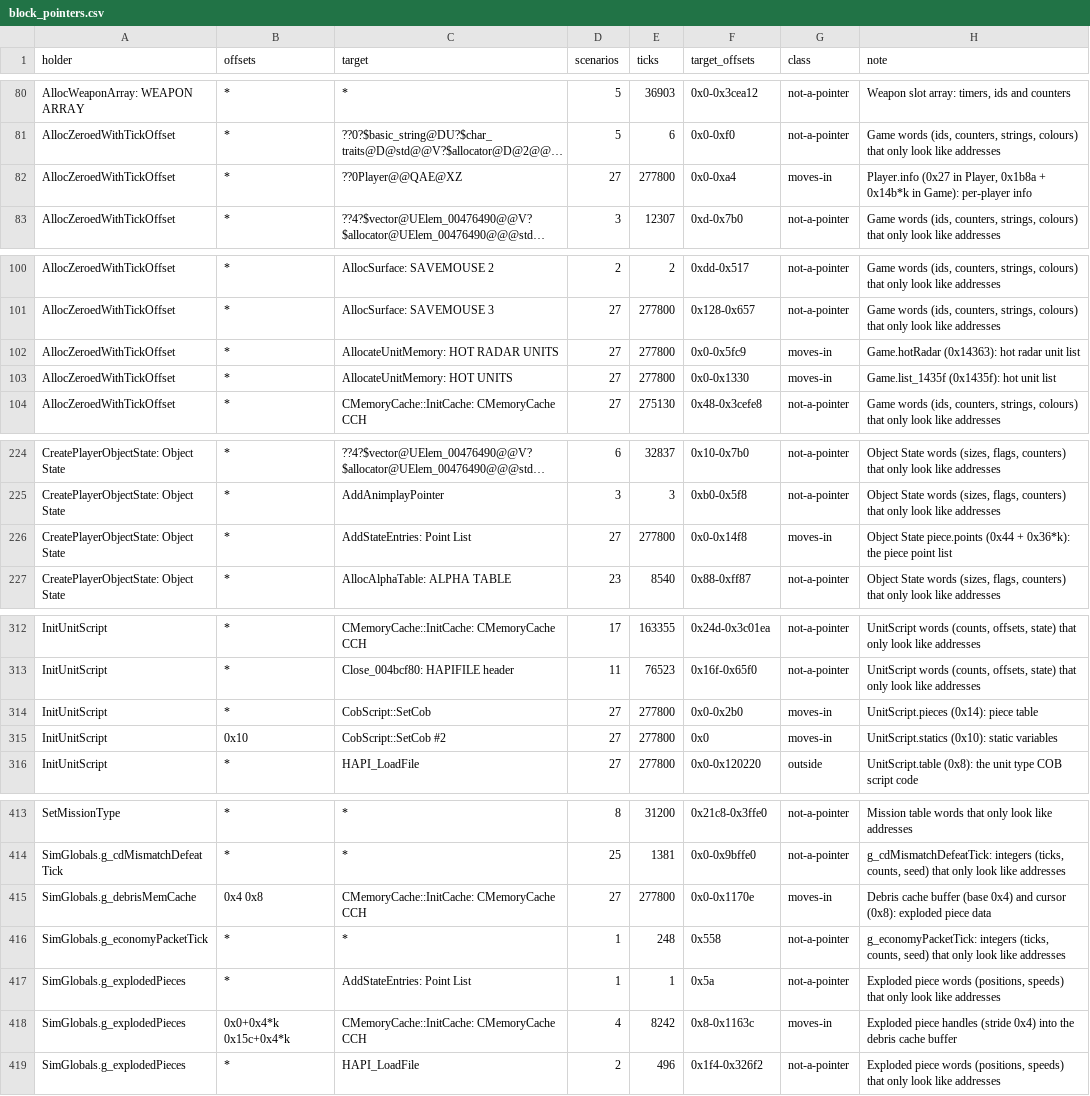
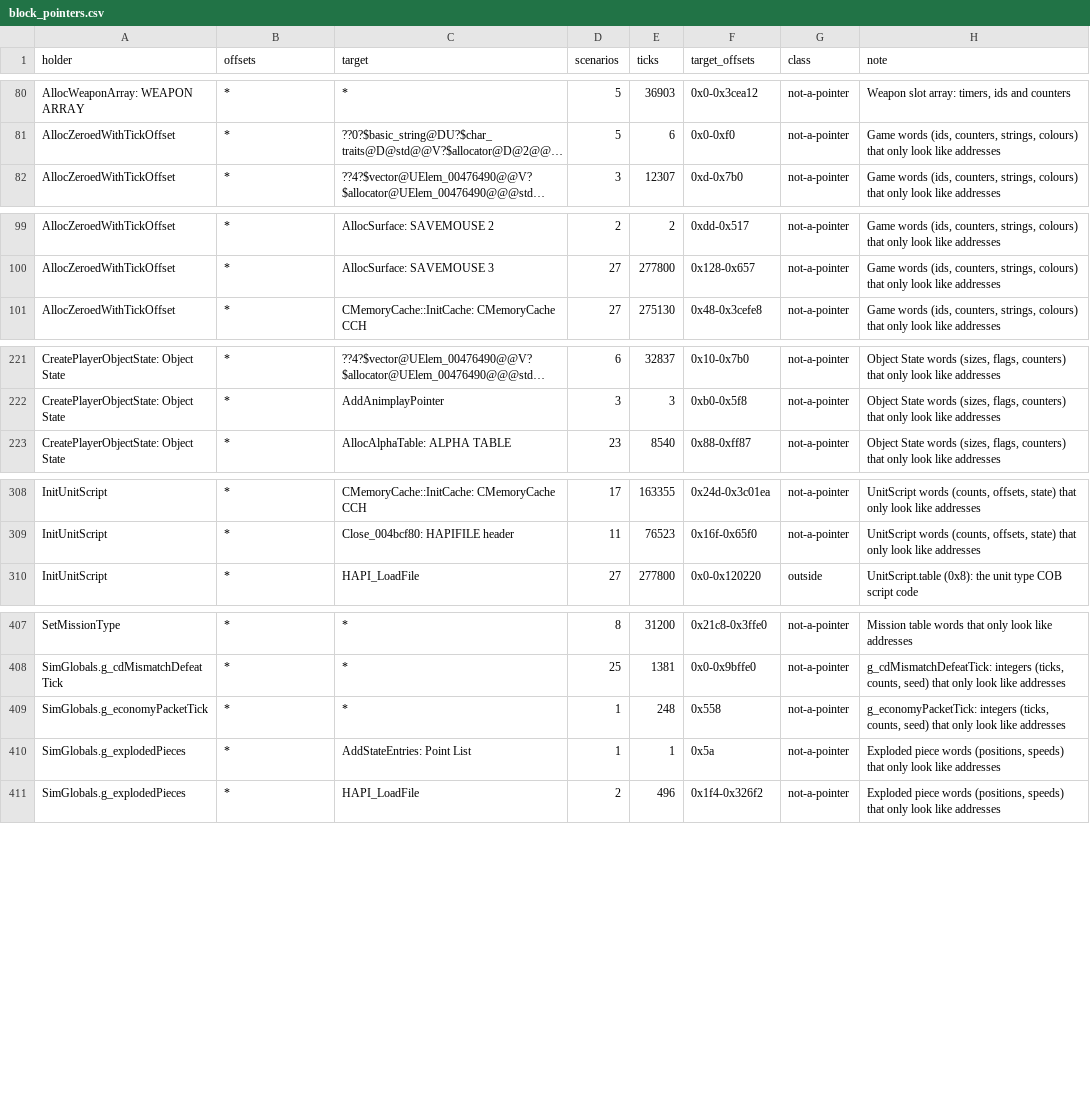
Before and after one commit to Thaldren-Archive-Forks/byte-tactics-moddable, a CSV file: data/block_pointers.csv, drawn as a sheet; only a part is shown, gaps mark what is left out; long unchanged cells end in …; the diff names each change by its address in the sheet, - before the commit and + after, or states it on an @@ line.

```diff
--- a/data/block_pointers.csv
+++ b/data/block_pointers.csv
-row 82: AllocZeroedWithTickOffset | * | ??0Player@@QAE@XZ | 27 | 277800 | 0x0-0xa4 | moves-in | Player.info (0x27 in Player, 0x1b8a + 0x14b*k in Game): per-player info
-row 102: AllocZeroedWithTickOffset | * | AllocateUnitMemory: HOT RADAR UNITS | 27 | 277800 | 0x0-0x5fc9 | moves-in | Game.hotRadar (0x14363): hot radar unit list
-row 103: AllocZeroedWithTickOffset | * | AllocateUnitMemory: HOT UNITS | 27 | 277800 | 0x0-0x1330 | moves-in | Game.list_1435f (0x1435f): hot unit list
-row 226: CreatePlayerObjectState: Object State | * | AddStateEntries: Point List | 27 | 277800 | 0x0-0x14f8 | moves-in | Object State piece.points (0x44 + 0x36*k): the piece point list
-row 314: InitUnitScript | * | CobScript::SetCob | 27 | 277800 | 0x0-0x2b0 | moves-in | UnitScript.pieces (0x14): piece table
-row 315: InitUnitScript | 0x10 | CobScript::SetCob #2 | 27 | 277800 | 0x0 | moves-in | UnitScript.statics (0x10): static variables
-row 415: SimGlobals.g_debrisMemCache | 0x4 0x8 | CMemoryCache::InitCache: CMemoryCache CCH | 27 | 277800 | 0x0-0x1170e | moves-in | Debris cache buffer (base 0x4) and cursor (0x8): exploded piece data
-row 418: SimGlobals.g_explodedPieces | 0x0+0x4*k 0x15c+0x4*k | CMemoryCache::InitCache: CMemoryCache CCH | 4 | 8242 | 0x8-0x1163c | moves-in | Exploded piece handles (stride 0x4) into the debris cache buffer
```
